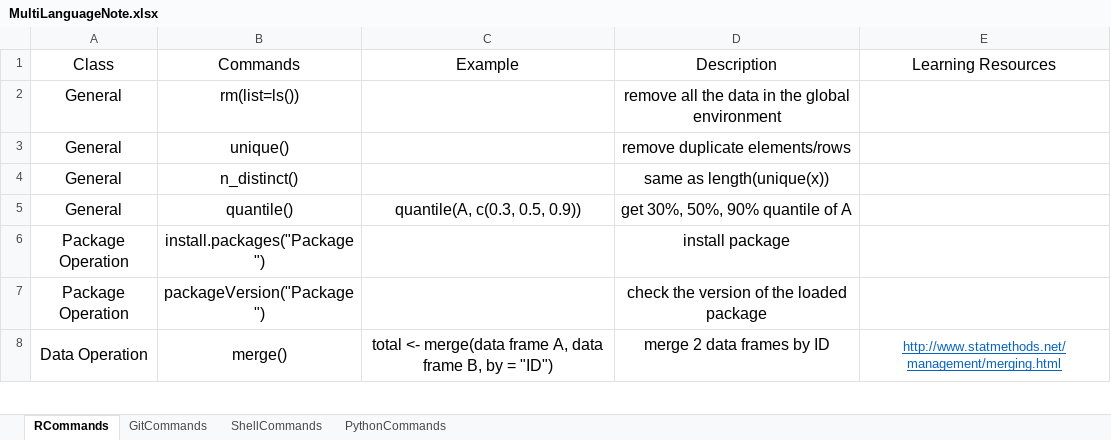
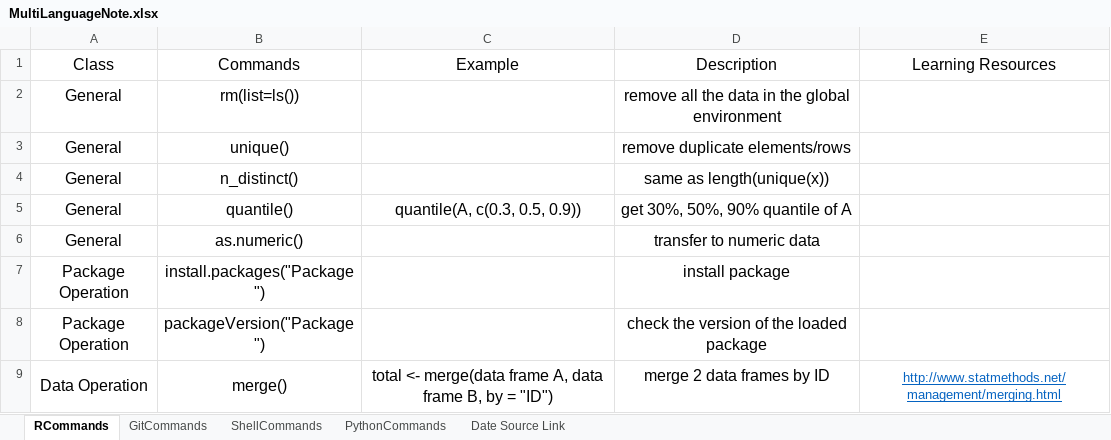
Before and after one commit to YKBKyle/RProgammingNote, an Excel workbook: MultiLanguageNote.xlsx, sheet RCommands, drawn as a sheet; only a part is shown; values as stored, in another font and other column widths than the file's, no borders; the diff covers the shown part only; the diff names each change by its address in the sheet, - before the commit and + after, or states it on an @@ line.

```diff
--- a/MultiLanguageNote.xlsx (sheet RCommands)
+++ b/MultiLanguageNote.xlsx (sheet RCommands)
+sheet tab: Date Source Link
+row 6: General | as.numeric() |  | transfer to numeric data
```
Also changed, not shown: 25 added rows, 1 removed row and merged cells elsewhere in this sheet.
